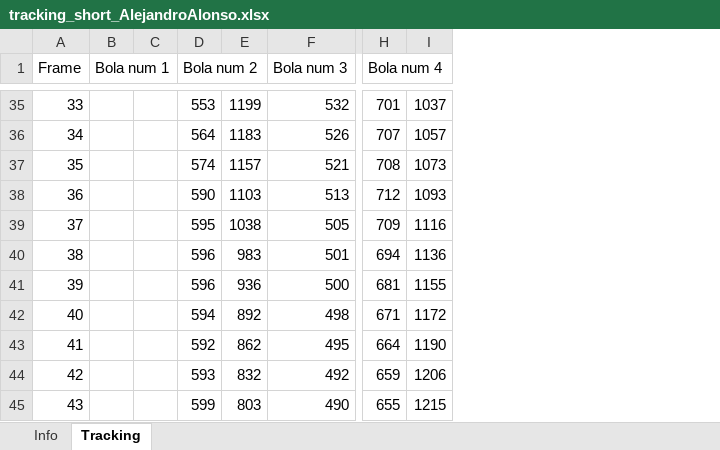
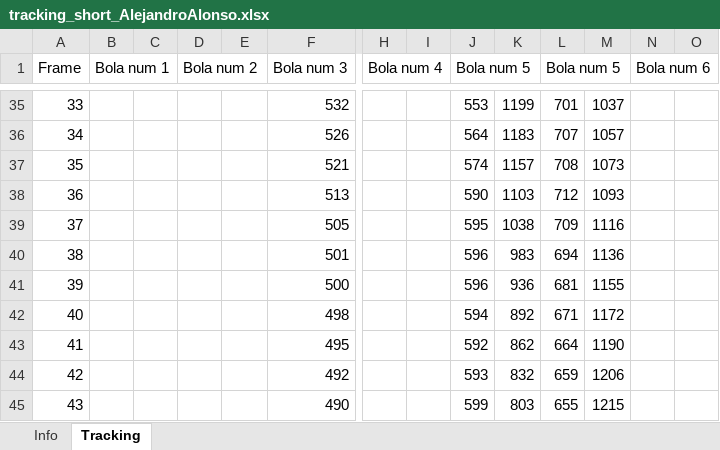
Before and after one commit to AlejandroAlonsoG/tfg_jugglingTrackingSiteswap, an Excel workbook: AlejandroAlonso/results/excels/tracking_short_AlejandroAlonso.xlsx, sheet Tracking, drawn as a sheet; only a part is shown, gaps mark what is left out; values as stored, in another font and other column widths than the file's, no borders; removed rows and columns are numbered as before the commit, all else as after; the diff covers the shown part only; the diff names each change by its address in the sheet, - before the commit and + after, or states it on an @@ line.

```diff
--- a/AlejandroAlonso/results/excels/tracking_short_AlejandroAlonso.xlsx (sheet Tracking)
+++ b/AlejandroAlonso/results/excels/tracking_short_AlejandroAlonso.xlsx (sheet Tracking)
+column I, empty
+column J (Bola num 5), rows 35-45: 553 | 564 | 574 | 590 | 595 | 596 | 596 | 594 | 592 | 593 | 599
+column K, rows 35-45: 1199 | 1183 | 1157 | 1103 | 1038 | 983 | 936 | 892 | 862 | 832 | 803
+column L (Bola num 5), rows 35-45: 701 | 707 | 708 | 712 | 709 | 694 | 681 | 671 | 664 | 659 | 655
+column N (Bola num 6), empty
+column O, empty
-H1:I1 merged
+H1:I1 merged
-D35 (Bola num 2): 553
+D35 (Bola num 2): (empty)
-E35: 1199
+E35: (empty)
-H35 (Bola num 4): 701
+H35 (Bola num 4): (empty)
-D36 (Bola num 2): 564
+D36 (Bola num 2): (empty)
-E36: 1183
+E36: (empty)
-H36 (Bola num 4): 707
+H36 (Bola num 4): (empty)
-D37 (Bola num 2): 574
+D37 (Bola num 2): (empty)
-E37: 1157
+E37: (empty)
-H37 (Bola num 4): 708
+H37 (Bola num 4): (empty)
-D38 (Bola num 2): 590
+D38 (Bola num 2): (empty)
-E38: 1103
+E38: (empty)
-H38 (Bola num 4): 712
+H38 (Bola num 4): (empty)
-D39 (Bola num 2): 595
+D39 (Bola num 2): (empty)
-E39: 1038
+E39: (empty)
-H39 (Bola num 4): 709
+H39 (Bola num 4): (empty)
-D40:D41 (Bola num 2): 596
+D40:D41 (Bola num 2): (empty)
-E40: 983
+E40: (empty)
-H40 (Bola num 4): 694
+H40 (Bola num 4): (empty)
-E41: 936
+E41: (empty)
-H41 (Bola num 4): 681
+H41 (Bola num 4): (empty)
-D42 (Bola num 2): 594
+D42 (Bola num 2): (empty)
-E42: 892
+E42: (empty)
-H42 (Bola num 4): 671
+H42 (Bola num 4): (empty)
-D43 (Bola num 2): 592
+D43 (Bola num 2): (empty)
-E43: 862
+E43: (empty)
-H43 (Bola num 4): 664
+H43 (Bola num 4): (empty)
-D44 (Bola num 2): 593
+D44 (Bola num 2): (empty)
-E44: 832
+E44: (empty)
-H44 (Bola num 4): 659
+H44 (Bola num 4): (empty)
-D45 (Bola num 2): 599
+D45 (Bola num 2): (empty)
-E45: 803
+E45: (empty)
-H45 (Bola num 4): 655
+H45 (Bola num 4): (empty)
```
Also changed, not shown: 123 edited cells elsewhere in this sheet, AlejandroAlonso/results/excels/tracking_short_denoise.xlsx, 7 other files.
